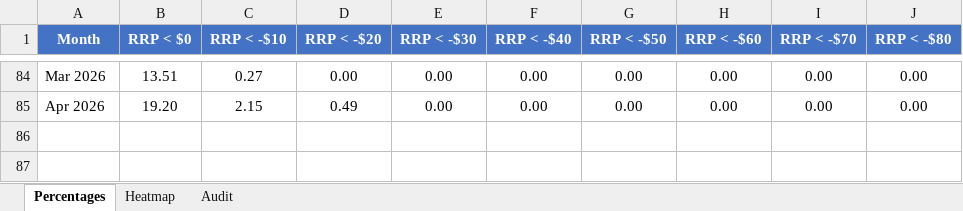
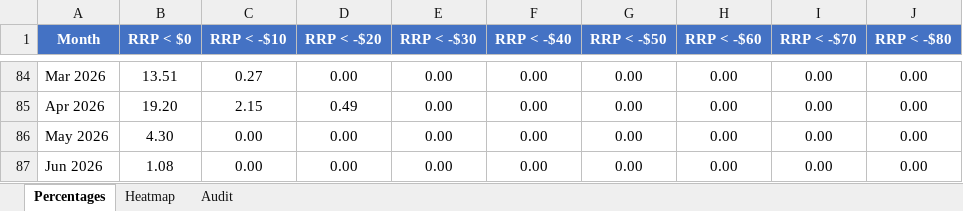
Before and after one commit to ZC-ANZ/aemo-negative-prices, an Excel workbook: outputs/NSW_negative_prices.xlsx, sheet Percentages, drawn as a sheet; only a part is shown, gaps mark what is left out; values as stored, in another font and other column widths than the file's, no borders; the diff names each change by its address in the sheet, - before the commit and + after, or states it on an @@ line.

```diff
--- a/outputs/NSW_negative_prices.xlsx (sheet Percentages)
+++ b/outputs/NSW_negative_prices.xlsx (sheet Percentages)
+row 86: May 2026 | 4.30 | 0.00 | 0.00 | 0.00 | 0.00 | 0.00 | 0.00 | 0.00 | 0.00
+row 87: Jun 2026 | 1.08 | 0.00 | 0.00 | 0.00 | 0.00 | 0.00 | 0.00 | 0.00 | 0.00
```
Also changed, not shown: sheet Audit, sheet Heatmap, outputs/QLD_negative_prices.xlsx, outputs/SA_negative_prices.xlsx, 3 other files.
